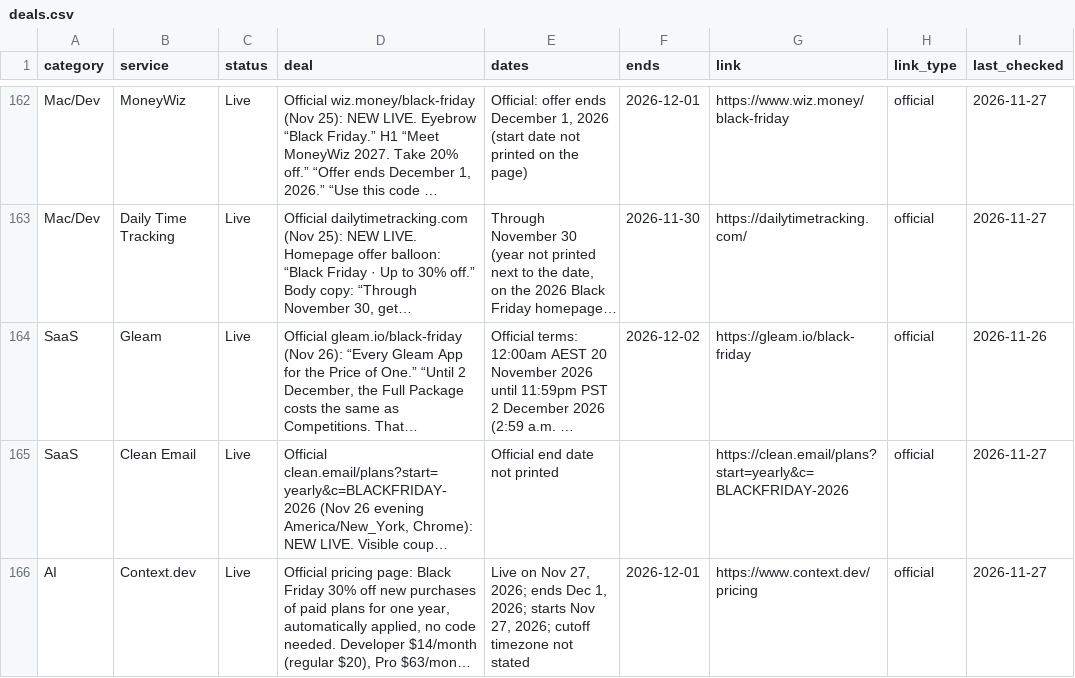
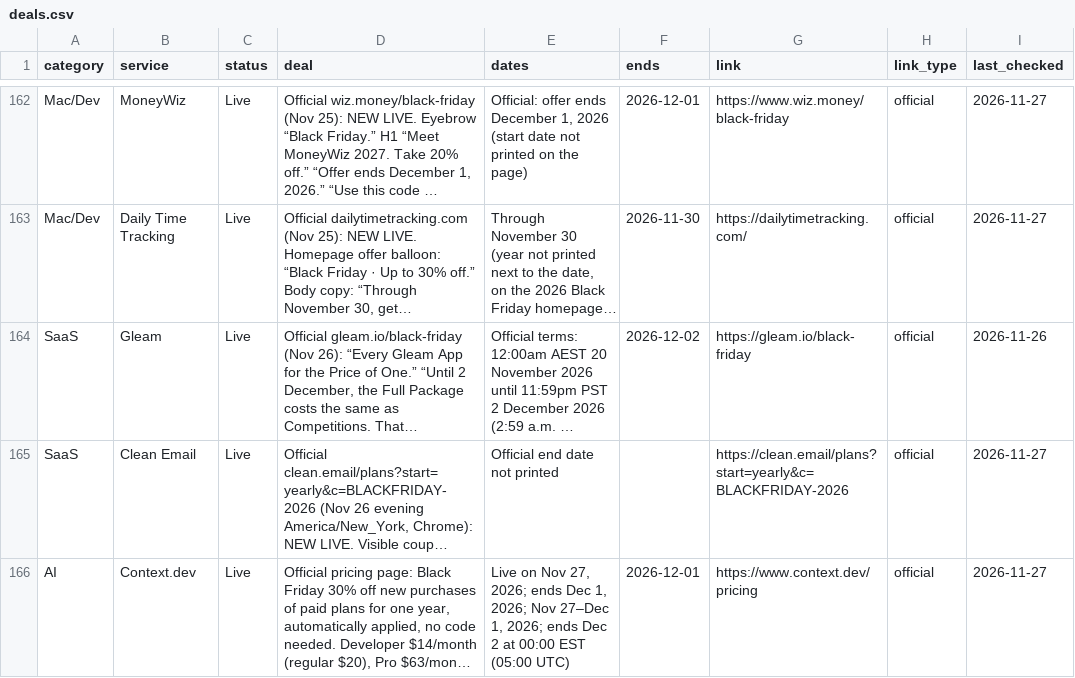
Before and after one commit to thoughtcook/verified-black-friday, a CSV file: data/deals.csv, drawn as a sheet; only a part is shown, gaps mark what is left out; long unchanged cells end in …; the diff names each change by its address in the sheet, - before the commit and + after, or states it on an @@ line.

Commit message:
Record confirmed EST redemption cutoff

```diff
--- a/data/deals.csv
+++ b/data/deals.csv
-E166 (dates): …1, 2026; starts Nov 27, 2026; cutoff timezone not stated
+E166 (dates): …1, 2026; Nov 27–Dec 1, 2026; ends Dec 2 at 00:00 EST (05:00 UTC)
```
Also changed, not shown: 3 other files.
